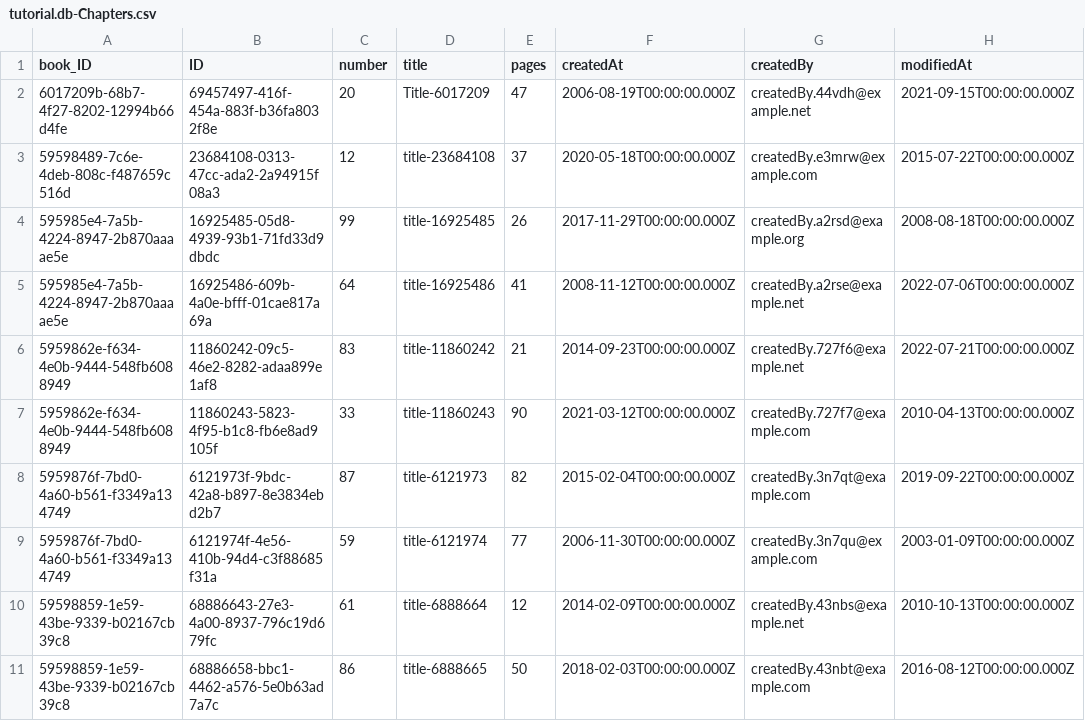
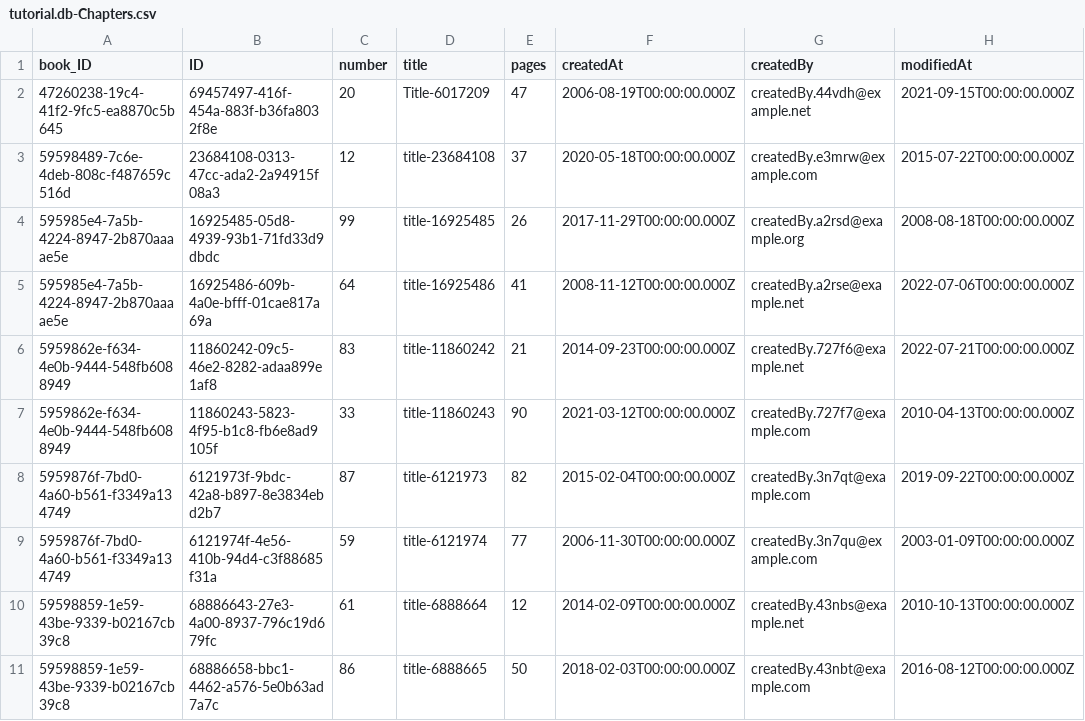
Before and after one commit to akilasiva1212-coder/Bookstore-CAP, a CSV file: db/data/tutorial.db-Chapters.csv, drawn as a sheet; only a part is shown; the diff names each change by its address in the sheet, - before the commit and + after, or states it on an @@ line.

```diff
--- a/db/data/tutorial.db-Chapters.csv
+++ b/db/data/tutorial.db-Chapters.csv
-A2 (book_ID): 6017209b-68b7-4f27-8202-12994b66d4fe
+A2 (book_ID): 47260238-19c4-41f2-9fc5-ea8870c5b645
```
Also changed, not shown: db/data/tutorial.db-Books.csv, 4 other files.
